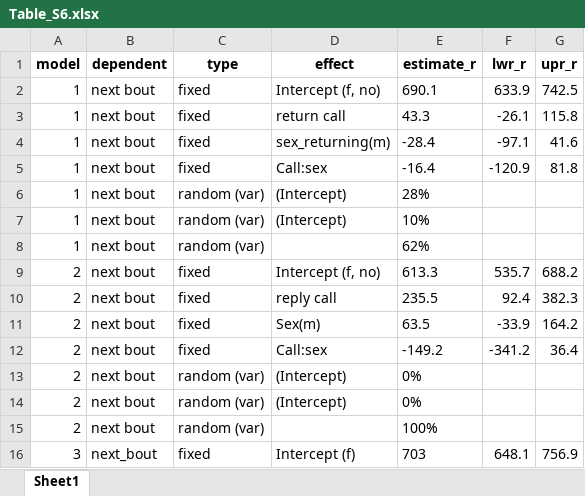
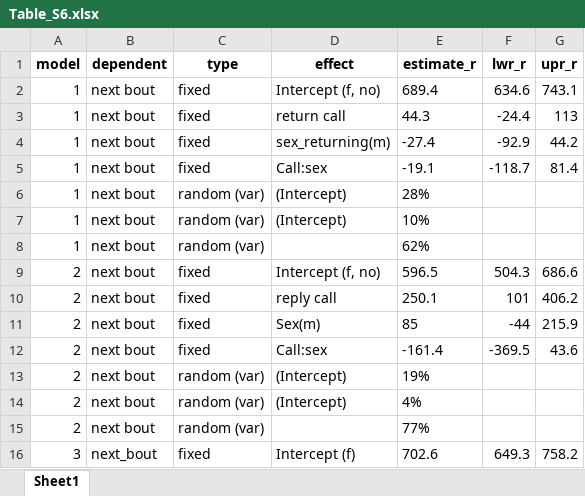
Before and after one commit to MartinBulla/Exchange_behaviour_incubating_SESA, an Excel workbook: Tables/Table_S6.xlsx, sheet Sheet1, drawn as a sheet; only a part is shown; values as stored, in another font and other column widths than the file's, no borders; the diff covers the shown part only; the diff names each change by its address in the sheet, - before the commit and + after, or states it on an @@ line.

Commit message:
fixed tables and reply

```diff
--- a/Tables/Table_S6.xlsx (sheet Sheet1)
+++ b/Tables/Table_S6.xlsx (sheet Sheet1)
-E2 (estimate_r): 690.1
+E2 (estimate_r): 689.4
-F2 (lwr_r): 633.9
+F2 (lwr_r): 634.6
-G2 (upr_r): 742.5
+G2 (upr_r): 743.1
-E3 (estimate_r): 43.3
+E3 (estimate_r): 44.3
-F3 (lwr_r): -26.1
+F3 (lwr_r): -24.4
-G3 (upr_r): 115.8
+G3 (upr_r): 113
-E4 (estimate_r): -28.4
+E4 (estimate_r): -27.4
-F4 (lwr_r): -97.1
+F4 (lwr_r): -92.9
-G4 (upr_r): 41.6
+G4 (upr_r): 44.2
-E5 (estimate_r): -16.4
+E5 (estimate_r): -19.1
-F5 (lwr_r): -120.9
+F5 (lwr_r): -118.7
-G5 (upr_r): 81.8
+G5 (upr_r): 81.4
-E9 (estimate_r): 613.3
+E9 (estimate_r): 596.5
-F9 (lwr_r): 535.7
+F9 (lwr_r): 504.3
-G9 (upr_r): 688.2
+G9 (upr_r): 686.6
-E10 (estimate_r): 235.5
+E10 (estimate_r): 250.1
-F10 (lwr_r): 92.4
+F10 (lwr_r): 101
-G10 (upr_r): 382.3
+G10 (upr_r): 406.2
-E11 (estimate_r): 63.5
+E11 (estimate_r): 85
-F11 (lwr_r): -33.9
+F11 (lwr_r): -44
-G11 (upr_r): 164.2
+G11 (upr_r): 215.9
-E12 (estimate_r): -149.2
+E12 (estimate_r): -161.4
-F12 (lwr_r): -341.2
+F12 (lwr_r): -369.5
-G12 (upr_r): 36.4
+G12 (upr_r): 43.6
-E13 (estimate_r): 0%
+E13 (estimate_r): 19%
-E14 (estimate_r): 0%
+E14 (estimate_r): 4%
-E15 (estimate_r): 100%
+E15 (estimate_r): 77%
-E16 (estimate_r): 703
+E16 (estimate_r): 702.6
-F16 (lwr_r): 648.1
+F16 (lwr_r): 649.3
-G16 (upr_r): 756.9
+G16 (upr_r): 758.2
```
Also changed, not shown: 27 edited cells elsewhere in this sheet, 4 other files.
